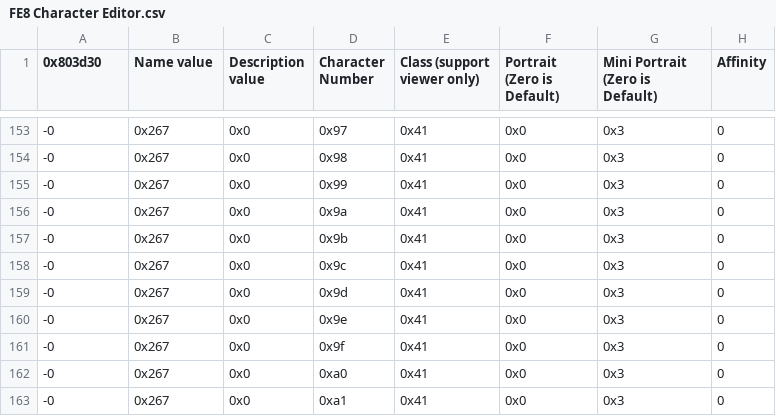
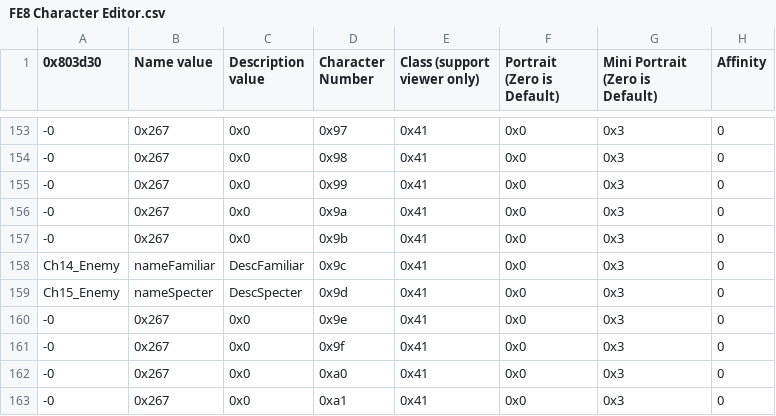
Before and after one commit to FireEmblemUniverse/VBA-Blitz-Tendency, a CSV file: Tables/FE8 Nightmare modules/Class & Character editors/FE8 Character Editor.csv, drawn as a sheet; only a part is shown, gaps mark what is left out; the diff covers the shown part only; the diff names each change by its address in the sheet, - before the commit and + after, or states it on an @@ line.

Commit message:
character stuff
Added names and descriptions for generic enemies that I forgot.
Wicky's dark rank and Splenda's light rank are intentional; normal witch class has anima. This is to reflect the good/wicked witch thing.
Benny is supposed to be an Est-like unit.
Zane is well-rounded prepromote.
Splenda is fast and accurate, but not very strong. Still have to implement the witch skill.

```diff
--- a/Tables/FE8 Nightmare modules/Class & Character editors/FE8 Character Editor.csv
+++ b/Tables/FE8 Nightmare modules/Class & Character editors/FE8 Character Editor.csv
-A158 (0x803d30): -0
+A158 (0x803d30): Ch14_Enemy
-B158 (Name value): 0x267
+B158 (Name value): nameFamiliar
-C158 (Description value): 0x0
+C158 (Description value): DescFamiliar
-A159 (0x803d30): -0
+A159 (0x803d30): Ch15_Enemy
-B159 (Name value): 0x267
+B159 (Name value): nameSpecter
-C159 (Description value): 0x0
+C159 (Description value): DescSpecter
```
Also changed, not shown: 39 edited cells elsewhere in this file, 1 other file.
